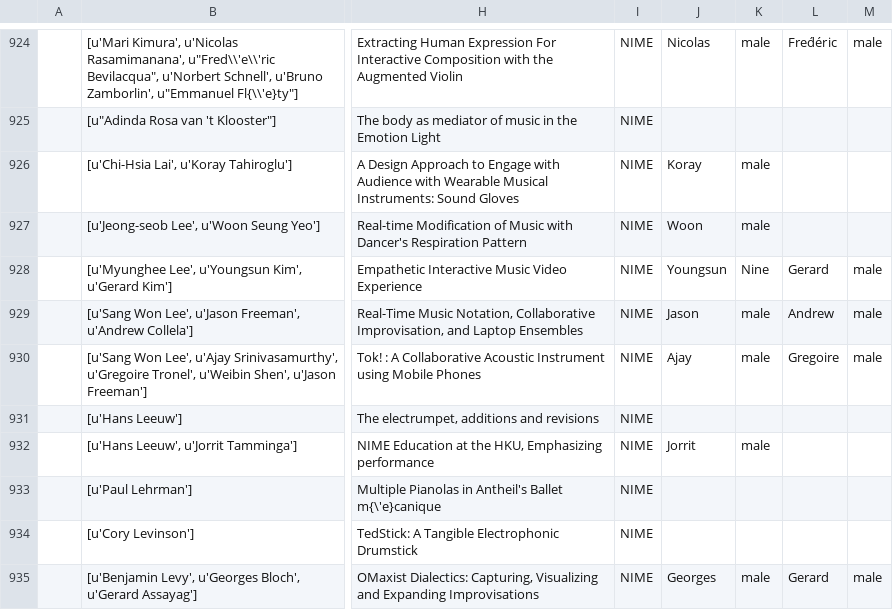
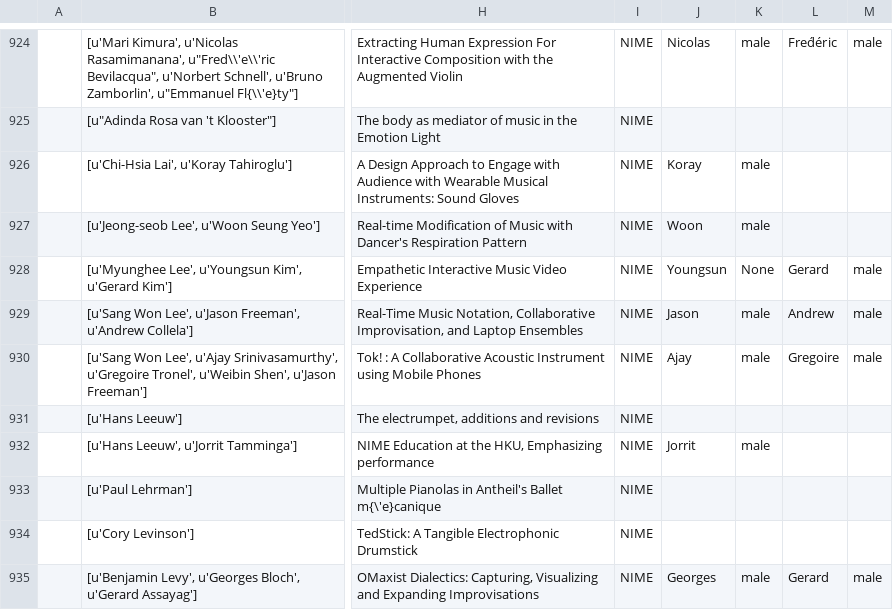
Before and after one commit to emmenru/women-in-smc, a CSV file: input_data/NIME_Corrected.csv, drawn as a sheet; only a part is shown, gaps mark what is left out; the diff names each change by its address in the sheet, - before the commit and + after, or states it on an @@ line.

Commit message:
Debug prints to find error in correction data for data set ICMC

```diff
--- a/input_data/NIME_Corrected.csv
+++ b/input_data/NIME_Corrected.csv
-K928: Nine
+K928: None
```
Also changed, not shown: input_data/NIME_Stats_Corrected.csv, input_data/NIMEgenderOutputAmbiguous&Unknowns.csv, 16 other files.
